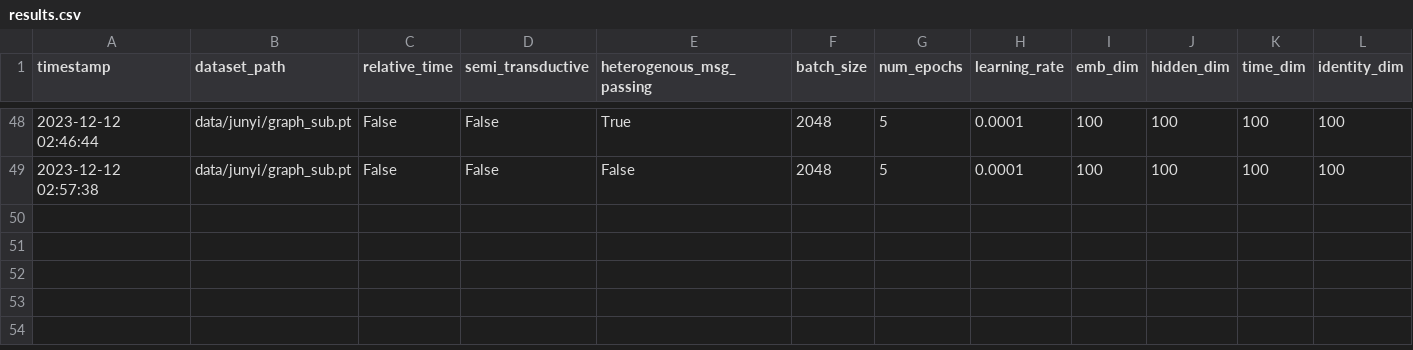
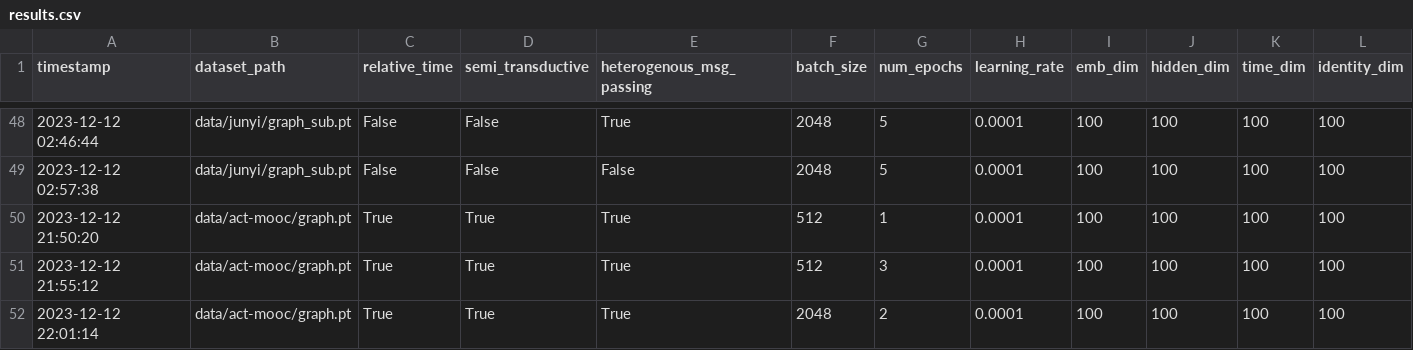
Before and after one commit to dominikglandorf/mooc-dropout-gnn, a CSV file: results/results.csv (was results.csv), drawn as a sheet; only a part is shown, gaps mark what is left out; rows hold the shown columns only; the diff names each change by its address in the sheet, - before the commit and + after, or states it on an @@ line.

```diff
--- a/results.csv
+++ b/results/results.csv
+row 50: 2023-12-12 21:50:20 | data/act-mooc/graph.pt | True | True | True | 512 | 1 | 0.0001 | 100 | 100 | 100 | 100
+row 51: 2023-12-12 21:55:12 | data/act-mooc/graph.pt | True | True | True | 512 | 3 | 0.0001 | 100 | 100 | 100 | 100
+row 52: 2023-12-12 22:01:14 | data/act-mooc/graph.pt | True | True | True | 2048 | 2 | 0.0001 | 100 | 100 | 100 | 100
```
Also changed, not shown: 10 other files.
